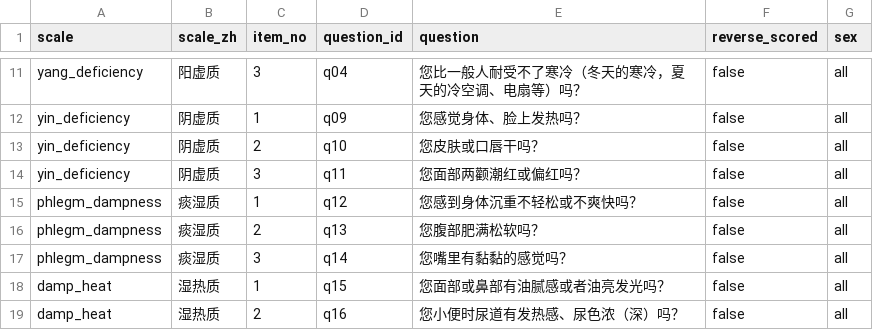
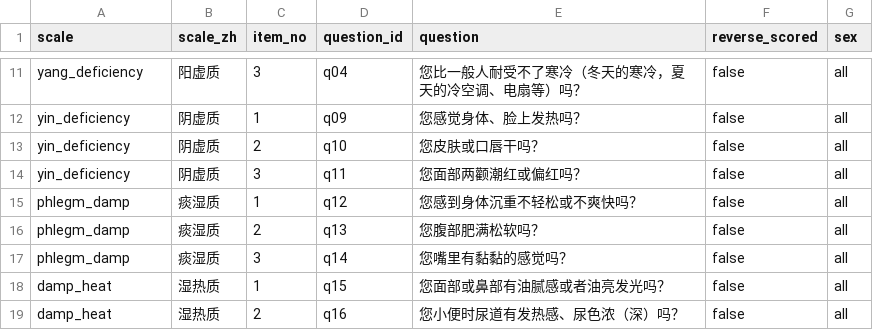
Before and after one commit to kevin95regf/tea-advisor, a CSV file: tcm-constitution-questionnaire/questionnaire.csv, drawn as a sheet; only a part is shown, gaps mark what is left out.

Commit message:
fix(b2): 问卷侧改名 phlegm_dampness → phlegm_damp，消除两套体质标识
挂起事项 B2 的解决方案①（问卷侧改名），完整决策与取证见
docs/b2-constitution-id-alignment.md。

**改动**：仓库内 tcm-constitution-questionnaire/ 内 3 文件 8 处
（questions.py 4、questionnaire.csv 3、tests/test_scoring.py 1）。
core/ 一个字未动 —— 项目侧的 9 个 id 已在 B3（5→9 型）确认，是承重的那套，
问卷子包目前没有任何接入方，改名零下游影响。

**为什么不选方案②（API 边界加 CONSTITUTION_ID_ALIASES 适配映射）**：
它会让两种标识串长期并存，每新增一个取用点都可能漏过翻译，
漏一处就是「痰湿质打分落不进推荐规则」的静默失效 ——
和「体质无数据」同类，从输出表面看不出来。B2 的本质是命名权，不是兼容。

**认知纠正（写进方案文档了）**：B2 不是分叉带来的 —— 主线仓库自己就带着
这份问卷子包，它内部本来就是 phlegm_dampness。即便永远不并分叉的
questionnaire.py，B2 依然存在。

**守卫**：新增 core/tests/test_questionnaire_id_alignment.py，
4 守卫 ×（正控 + 负控）= 8 条。判据从 Constitution 枚举派生而非抄快照，
将来扩型时会自动指出问卷侧没跟上。用 AST 解析而非 import ——
core/ 不依赖该子包，硬引会让测试依赖它的可安装性。

**顺带修的既有问题**：docs/constitution-9-types.json 的「244 格」条目是旧版
（写「另有 3 处待确认」），与它的生成产物 constitution-9-types.md 不同步
（--check 只校结构、不校全文，测不出来）。本次按 pending-items.md B3
的口径把 JSON 更新成新版再重新生成，.md 的 diff 只剩 B2 那一行。

**范围声明**：不并入分叉的 questionnaire.py（题库标准不同：60 题 T/CACM
vs 27 题 GB/T）；不接入 multi_provider.py；不动 ui/web/index.html。

测试：core 全量 462 passed（新增 8 条）；子包自带用例 8 passed。

```diff
--- a/tcm-constitution-questionnaire/questionnaire.csv
+++ b/tcm-constitution-questionnaire/questionnaire.csv
@@ -14,5 +14,5 @@ yin_deficiency,阴虚质,2,q10,您皮肤或口唇干吗？,false,all
 yin_deficiency,阴虚质,3,q11,您面部两颧潮红或偏红吗？,false,all
-phlegm_dampness,痰湿质,1,q12,您感到身体沉重不轻松或不爽快吗？,false,all
-phlegm_dampness,痰湿质,2,q13,您腹部肥满松软吗？,false,all
-phlegm_dampness,痰湿质,3,q14,您嘴里有黏黏的感觉吗？,false,all
+phlegm_damp,痰湿质,1,q12,您感到身体沉重不轻松或不爽快吗？,false,all
+phlegm_damp,痰湿质,2,q13,您腹部肥满松软吗？,false,all
+phlegm_damp,痰湿质,3,q14,您嘴里有黏黏的感觉吗？,false,all
 damp_heat,湿热质,1,q15,您面部或鼻部有油腻感或者油亮发光吗？,false,all
```
Also changed, not shown: 9 other files.
